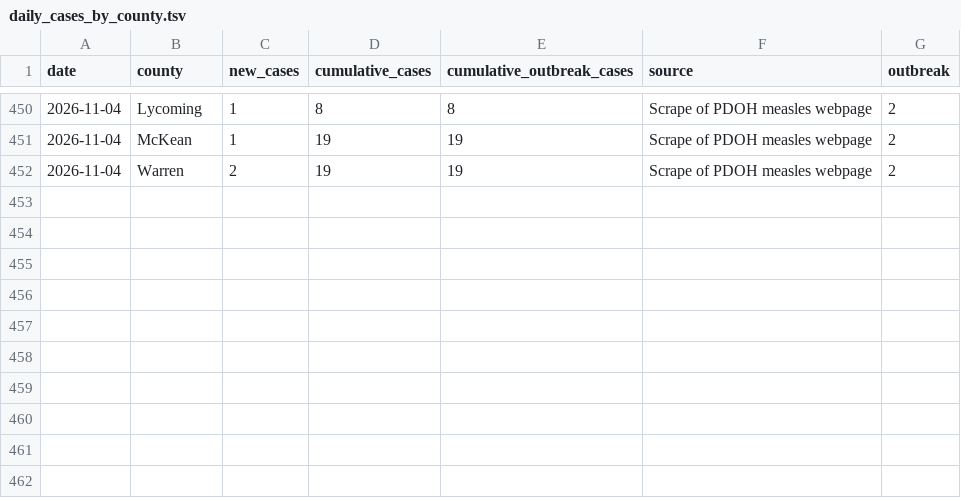
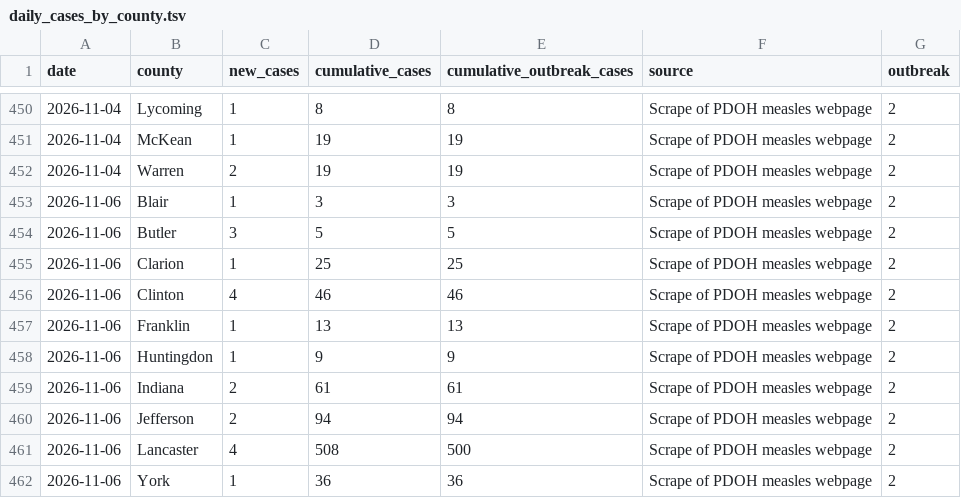
Before and after one commit to PittsburghPG/measles-tracker, a TSV file: data/daily_cases_by_county.tsv, drawn as a sheet; only a part is shown, gaps mark what is left out; the diff names each change by its address in the sheet, - before the commit and + after, or states it on an @@ line.

```diff
--- a/data/daily_cases_by_county.tsv
+++ b/data/daily_cases_by_county.tsv
+row 453: 2026-11-06 | Blair | 1 | 3 | 3 | Scrape of PDOH measles webpage | 2
+row 454: 2026-11-06 | Butler | 3 | 5 | 5 | Scrape of PDOH measles webpage | 2
+row 455: 2026-11-06 | Clarion | 1 | 25 | 25 | Scrape of PDOH measles webpage | 2
+row 456: 2026-11-06 | Clinton | 4 | 46 | 46 | Scrape of PDOH measles webpage | 2
+row 457: 2026-11-06 | Franklin | 1 | 13 | 13 | Scrape of PDOH measles webpage | 2
+row 458: 2026-11-06 | Huntingdon | 1 | 9 | 9 | Scrape of PDOH measles webpage | 2
+row 459: 2026-11-06 | Indiana | 2 | 61 | 61 | Scrape of PDOH measles webpage | 2
+row 460: 2026-11-06 | Jefferson | 2 | 94 | 94 | Scrape of PDOH measles webpage | 2
+row 461: 2026-11-06 | Lancaster | 4 | 508 | 500 | Scrape of PDOH measles webpage | 2
+row 462: 2026-11-06 | York | 1 | 36 | 36 | Scrape of PDOH measles webpage | 2
```
Also changed, not shown: data/daily_cases_by_age_group.tsv, data/daily_hospitalization_by_age_group.tsv, 6 other files.
